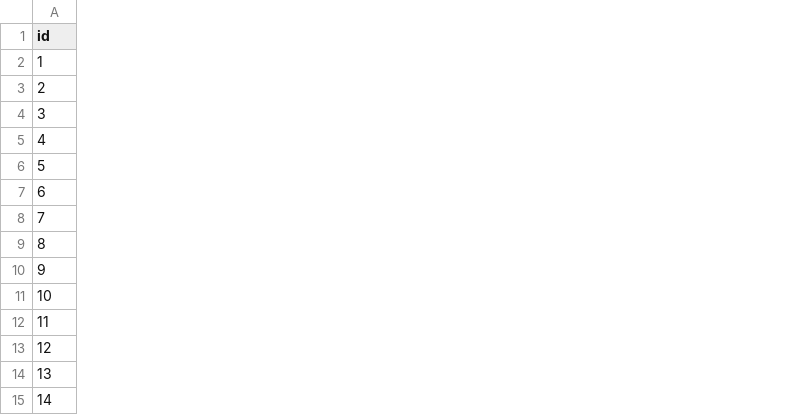
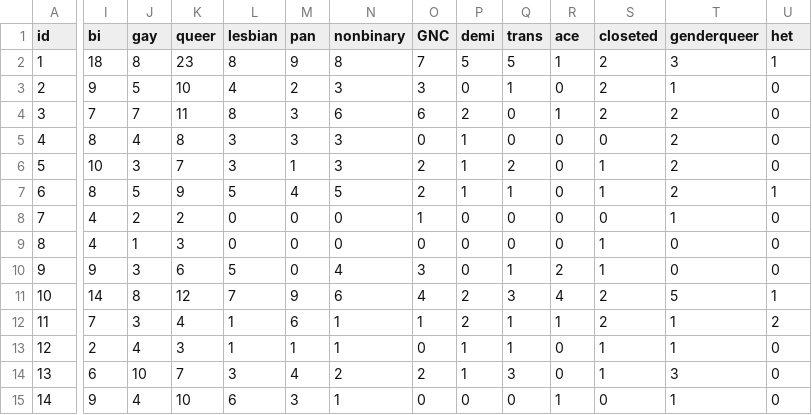
Before and after one commit to notfogel/lab-two, a CSV file: boilerplate/data/lab2_quant_data.csv, drawn as a sheet; only a part is shown, gaps mark what is left out; the diff covers the shown part only; the diff names each change by its address in the sheet, - before the commit and + after, or states it on an @@ line.

Commit message:
Update lab2_quant_data.csv

```diff
--- a/boilerplate/data/lab2_quant_data.csv
+++ b/boilerplate/data/lab2_quant_data.csv
+column I (bi), rows 2-15: 18 | 9 | 7 | 8 | 10 | 8 | 4 | 4 | 9 | 14 | 7 | 2 | 6 | 9
+column J (gay), rows 2-15: 8 | 5 | 7 | 4 | 3 | 5 | 2 | 1 | 3 | 8 | 3 | 4 | 10 | 4
+column K (queer), rows 2-15: 23 | 10 | 11 | 8 | 7 | 9 | 2 | 3 | 6 | 12 | 4 | 3 | 7 | 10
+column L (lesbian), rows 2-15: 8 | 4 | 8 | 3 | 3 | 5 | 0 | 0 | 5 | 7 | 1 | 1 | 3 | 6
+column M (pan), rows 2-15: 9 | 2 | 3 | 3 | 1 | 4 | 0 | 0 | 0 | 9 | 6 | 1 | 4 | 3
+column N (nonbinary), rows 2-15: 8 | 3 | 6 | 3 | 3 | 5 | 0 | 0 | 4 | 6 | 1 | 1 | 2 | 1
+column O (GNC), rows 2-15: 7 | 3 | 6 | 0 | 2 | 2 | 1 | 0 | 3 | 4 | 1 | 0 | 2 | 0
+column P (demi), rows 2-15: 5 | 0 | 2 | 1 | 1 | 1 | 0 | 0 | 0 | 2 | 2 | 1 | 1 | 0
+column Q (trans), rows 2-15: 5 | 1 | 0 | 0 | 2 | 1 | 0 | 0 | 1 | 3 | 1 | 1 | 3 | 0
+column R (ace), rows 2-15: 1 | 0 | 1 | 0 | 0 | 0 | 0 | 0 | 2 | 4 | 1 | 0 | 0 | 1
+column S (closeted), rows 2-15: 2 | 2 | 2 | 0 | 1 | 1 | 0 | 1 | 1 | 2 | 2 | 1 | 1 | 0
+column T (genderqueer), rows 2-15: 3 | 1 | 2 | 2 | 2 | 2 | 1 | 0 | 0 | 5 | 1 | 1 | 3 | 1
+column U (het), rows 2-15: 1 | 0 | 0 | 0 | 0 | 1 | 0 | 0 | 0 | 1 | 2 | 0 | 0 | 0
```
Also changed, not shown: 15 added columns and 3 edited cells elsewhere in this file.
